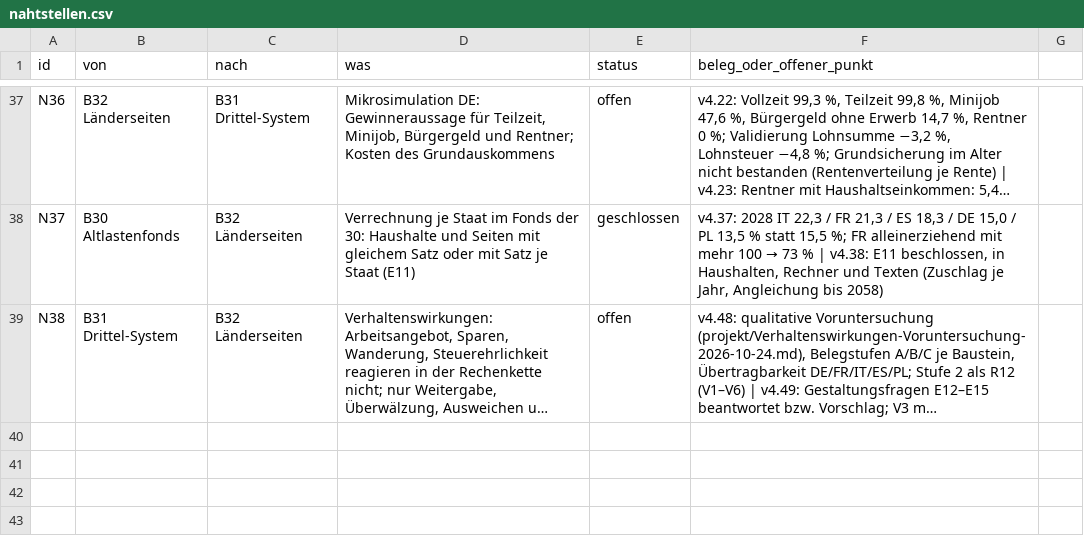
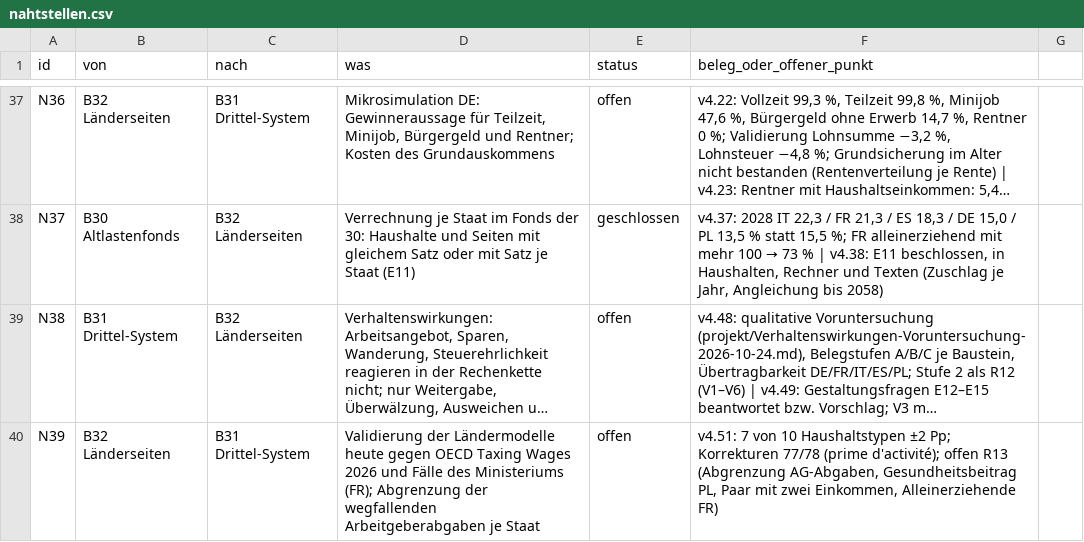
Before and after one commit to archicrowd/2828, a CSV file: projekt/nahtstellen.csv, drawn as a sheet; only a part is shown, gaps mark what is left out; long unchanged cells end in …; the diff names each change by its address in the sheet, - before the commit and + after, or states it on an @@ line.

```diff
--- a/projekt/nahtstellen.csv
+++ b/projekt/nahtstellen.csv
+row 40: N39 | B32 Länderseiten | B31 Drittel-System | Validierung der Ländermodelle heute gegen OECD Taxing Wages 2026 und Fälle des Ministeriums (FR); Abgrenzung der wegfallenden Arbeitgeberabgaben je Staat | offen | v4.51: 7 von 10 Haushaltstypen ±2 Pp; Korrekturen 77/78 (prime d'activité); offen R13 (Abgrenzung AG-Abgaben, Gesundheitsbeitrag PL, Paar mit zwei Einkommen, Alleinerziehende FR)
```
Also changed, not shown: projekt/bausteine.csv, 41 other files.
